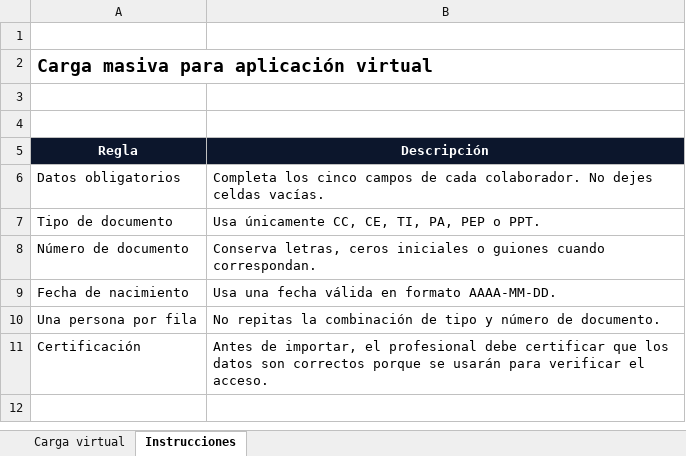
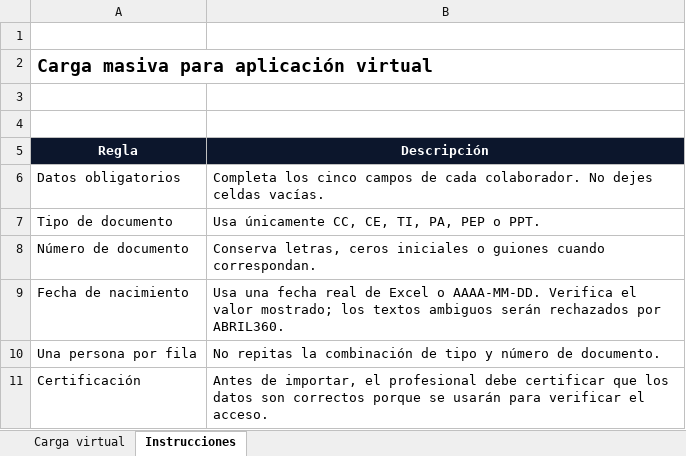
Before and after one commit to lffg24/vite-template, an Excel workbook: public/templates/plantilla_carga_virtual_psicosocial.xlsx, sheet Instrucciones, drawn as a sheet; values as stored, in another font and other column widths than the file's, no borders; the diff names each change by its address in the sheet, - before the commit and + after, or states it on an @@ line.

Commit message:
fix(psicosocial): validate virtual birth dates in template

```diff
--- a/public/templates/plantilla_carga_virtual_psicosocial.xlsx (sheet Instrucciones)
+++ b/public/templates/plantilla_carga_virtual_psicosocial.xlsx (sheet Instrucciones)
-B9 (Descripción): …una fecha válida en formato AAAA-MM-DD.
+B9 (Descripción): …una fecha real de Excel o AAAA-MM-DD. Verifica el valor mostrado; los textos ambiguos serán rechazados por ABRIL360.
```
